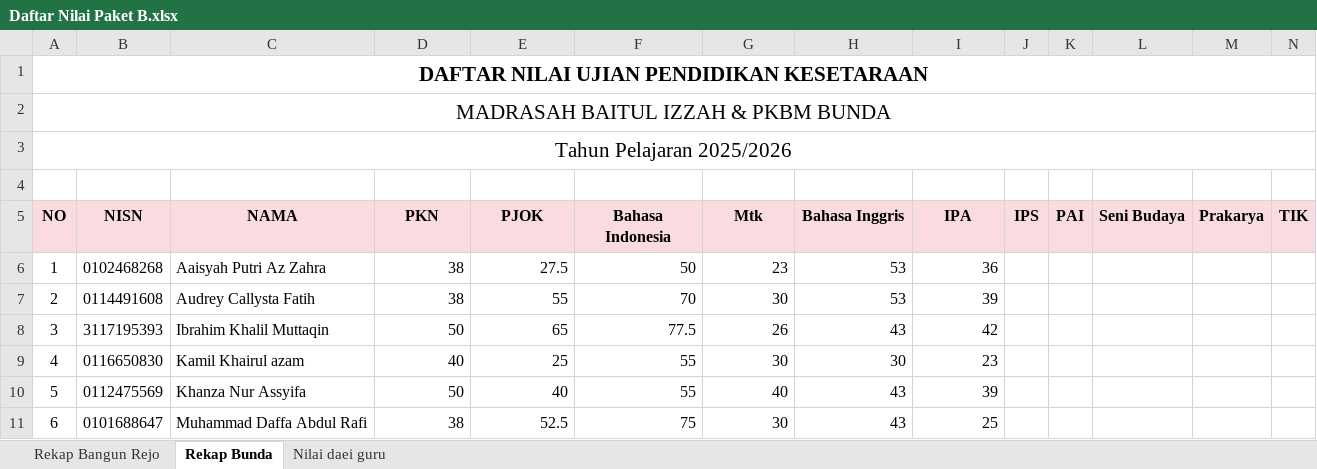
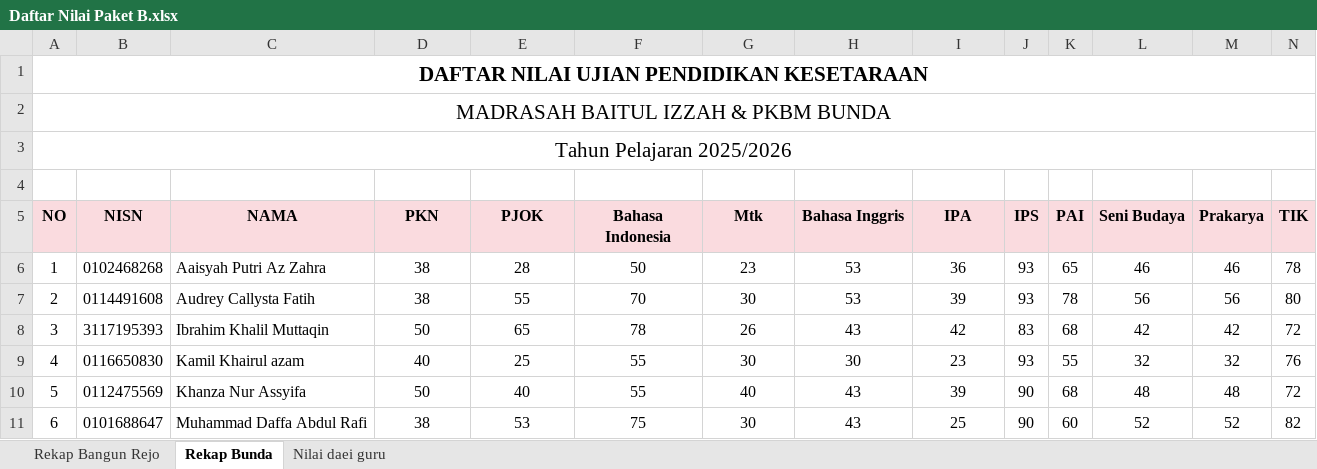
Before and after one commit to mzaini30/semester-pkbm, an Excel workbook: administrasi/Daftar Nilai Paket B.xlsx, sheet Rekap Bunda, drawn as a sheet; only a part is shown; values as stored, in another font and other column widths than the file's, no borders; the diff covers the shown part only; the diff names each change by its address in the sheet, - before the commit and + after, or states it on an @@ line.

```diff
--- a/administrasi/Daftar Nilai Paket B.xlsx (sheet Rekap Bunda)
+++ b/administrasi/Daftar Nilai Paket B.xlsx (sheet Rekap Bunda)
-D6:I11 alignment: right
+D6:I11 alignment: center
-E6 (PJOK): 27.5
+E6 (PJOK): 28
-J6:J7 (IPS): (empty)
+J6:J7 (IPS): 93
-K6 (PAI): (empty)
+K6 (PAI): 65
-L6 (Seni Budaya): (empty)
+L6 (Seni Budaya): 46
-M6 (Prakarya): (empty)
+M6 (Prakarya): 46
-N6 (TIK): (empty)
+N6 (TIK): 78
-K7 (PAI): (empty)
+K7 (PAI): 78
-L7 (Seni Budaya): (empty)
+L7 (Seni Budaya): 56
-M7 (Prakarya): (empty)
+M7 (Prakarya): 56
-N7 (TIK): (empty)
+N7 (TIK): 80
-F8 (Bahasa Indonesia): 77.5
+F8 (Bahasa Indonesia): 78
-J8 (IPS): (empty)
+J8 (IPS): 83
-K8 (PAI): (empty)
+K8 (PAI): 68
-L8 (Seni Budaya): (empty)
+L8 (Seni Budaya): 42
-M8 (Prakarya): (empty)
+M8 (Prakarya): 42
-N8 (TIK): (empty)
+N8 (TIK): 72
-J9 (IPS): (empty)
+J9 (IPS): 93
-K9 (PAI): (empty)
+K9 (PAI): 55
-L9 (Seni Budaya): (empty)
+L9 (Seni Budaya): 32
-M9 (Prakarya): (empty)
+M9 (Prakarya): 32
-N9 (TIK): (empty)
+N9 (TIK): 76
-J10:J11 (IPS): (empty)
+J10:J11 (IPS): 90
-K10 (PAI): (empty)
+K10 (PAI): 68
-L10 (Seni Budaya): (empty)
+L10 (Seni Budaya): 48
-M10 (Prakarya): (empty)
+M10 (Prakarya): 48
-N10 (TIK): (empty)
+N10 (TIK): 72
-E11 (PJOK): 52.5
+E11 (PJOK): 53
-K11 (PAI): (empty)
+K11 (PAI): 60
-L11 (Seni Budaya): (empty)
+L11 (Seni Budaya): 52
-M11 (Prakarya): (empty)
+M11 (Prakarya): 52
-N11 (TIK): (empty)
+N11 (TIK): 82
```
Also changed, not shown: 11 edited cells and cell formats elsewhere in this sheet, sheet Rekap Bangun Rejo.
